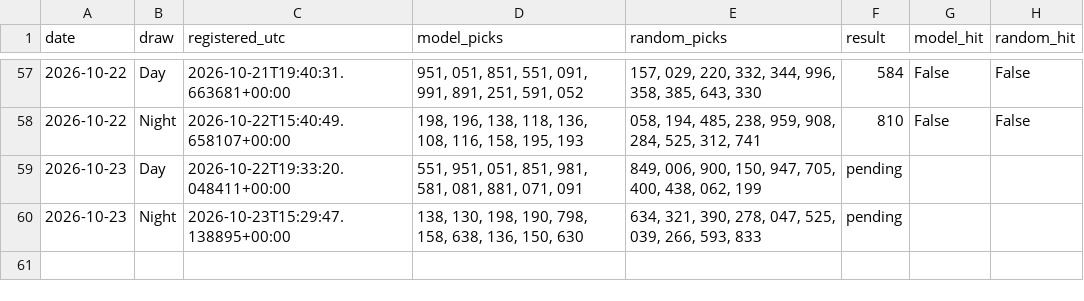
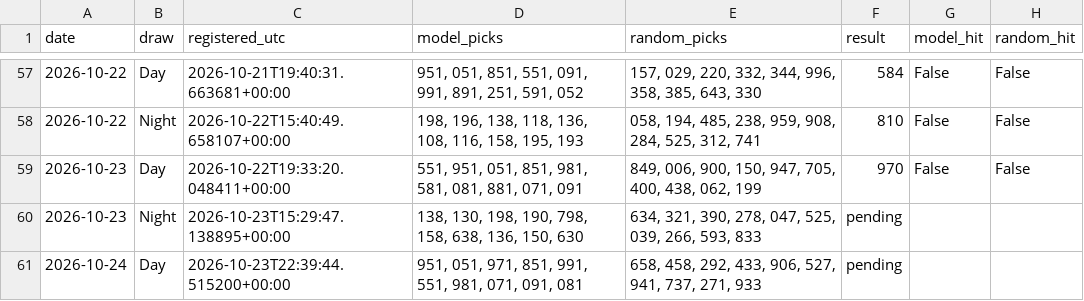
Before and after one commit to mannyal2057/sc-lottery-paper-tracker, a CSV file: pick3/paper/tracking.csv, drawn as a sheet; only a part is shown, gaps mark what is left out.

```diff
--- a/pick3/paper/tracking.csv
+++ b/pick3/paper/tracking.csv
@@ -58,3 +58,4 @@ date,draw,registered_utc,model_picks,random_picks,result,model_hit,random_hit
 2026-10-22,Night,2026-10-22T15:40:49.658107+00:00,"198, 196, 138, 118, 136, 108, 116, 158, 195, 193","058, 194, 485, 238, 959, 908, 284, 525, 312, 741",810,False,False
-2026-10-23,Day,2026-10-22T19:33:20.048411+00:00,"551, 951, 051, 851, 981, 581, 081, 881, 071, 091","849, 006, 900, 150, 947, 705, 400, 438, 062, 199",pending,,
+2026-10-23,Day,2026-10-22T19:33:20.048411+00:00,"551, 951, 051, 851, 981, 581, 081, 881, 071, 091","849, 006, 900, 150, 947, 705, 400, 438, 062, 199",970,False,False
 2026-10-23,Night,2026-10-23T15:29:47.138895+00:00,"138, 130, 198, 190, 798, 158, 638, 136, 150, 630","634, 321, 390, 278, 047, 525, 039, 266, 593, 833",pending,,
+2026-10-24,Day,2026-10-23T22:39:44.515200+00:00,"951, 051, 971, 851, 991, 551, 981, 071, 091, 081","658, 458, 292, 433, 906, 527, 941, 737, 271, 933",pending,,
```
Also changed, not shown: 42 other files.
